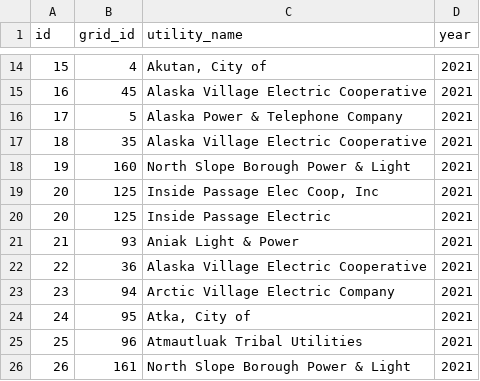
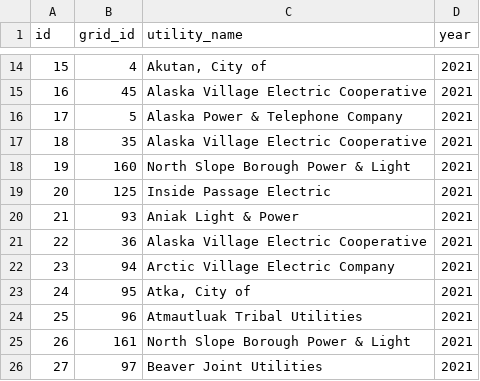
Before and after one commit to acep-aedg/aedg-data-pond, a CSV file: data/final/reporting_entities.csv, drawn as a sheet; only a part is shown, gaps mark what is left out; the shorter side is filled out with more unchanged rows.

```diff
--- a/data/final/reporting_entities.csv
+++ b/data/final/reporting_entities.csv
@@ -18,3 +18,2 @@ id,grid_id,utility_name,year
 19,160,North Slope Borough Power & Light,2021
-20,125,"Inside Passage Elec Coop, Inc",2021
 20,125,Inside Passage Electric,2021
```
Also changed, not shown: data/final/electric_rates.csv.
